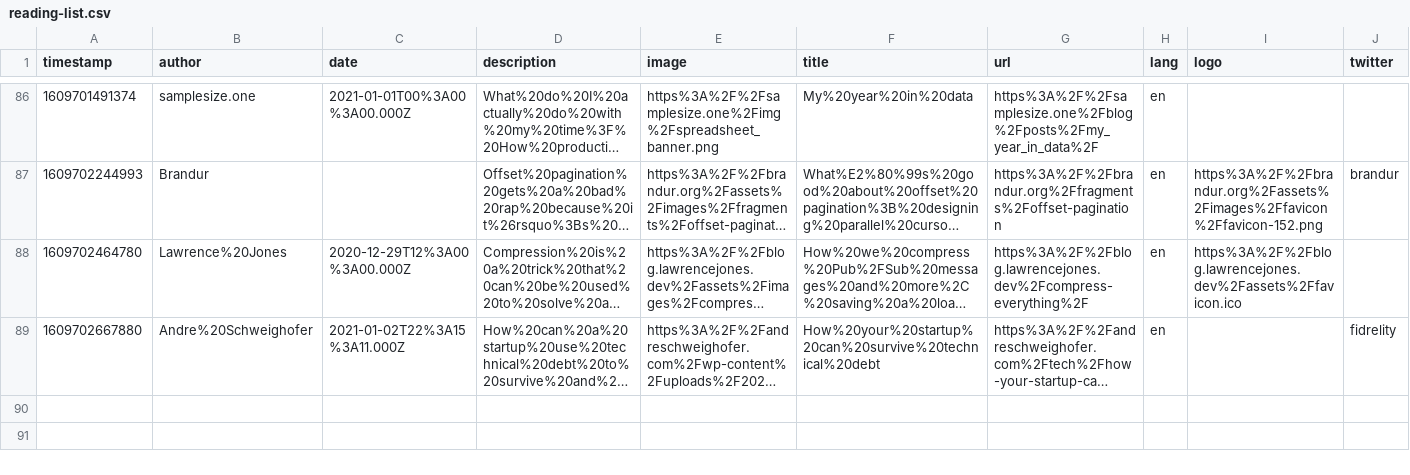
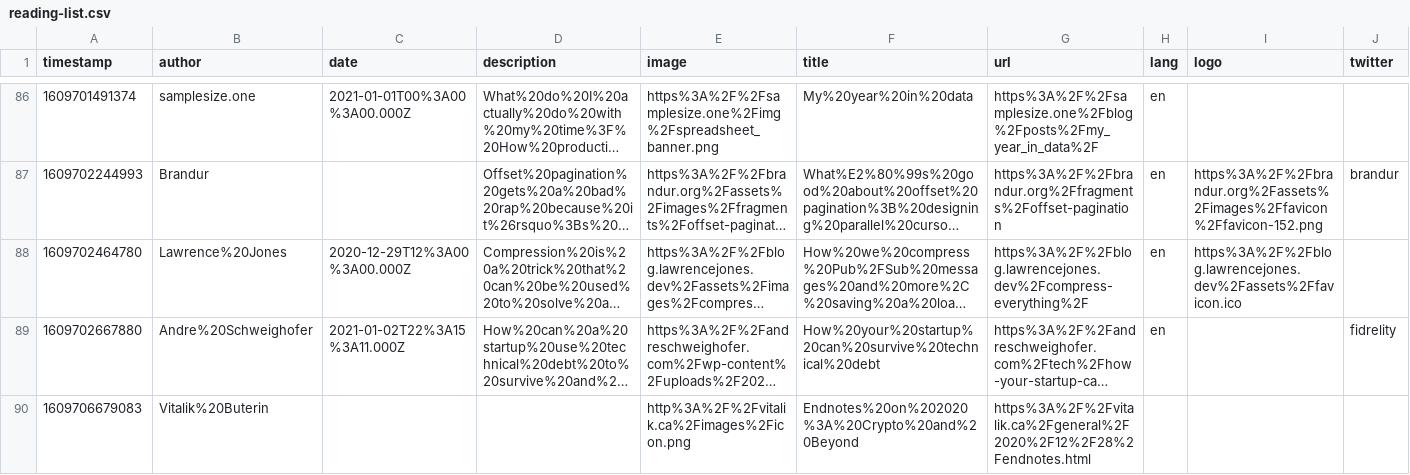
Before and after one commit to franky47/cms, a CSV file: reading-list.csv, drawn as a sheet; only a part is shown, gaps mark what is left out; long unchanged cells end in …; the diff names each change by its address in the sheet, - before the commit and + after, or states it on an @@ line.

Commit message:
gitrows: Add https://vitalik.ca/general/2020/12/28/endnotes.html

```diff
--- a/reading-list.csv
+++ b/reading-list.csv
+row 90: 1609706679083 | Vitalik%20Buterin |  |  | http%3A%2F%2Fvitalik.ca%2Fimages%2Ficon.png | Endnotes%20on%202020%3A%20Crypto%20and%20Beyond | https%3A%2F%2Fvitalik.ca%2Fgeneral%2F2020%2F12%2F28%2Fendnotes.html
```
